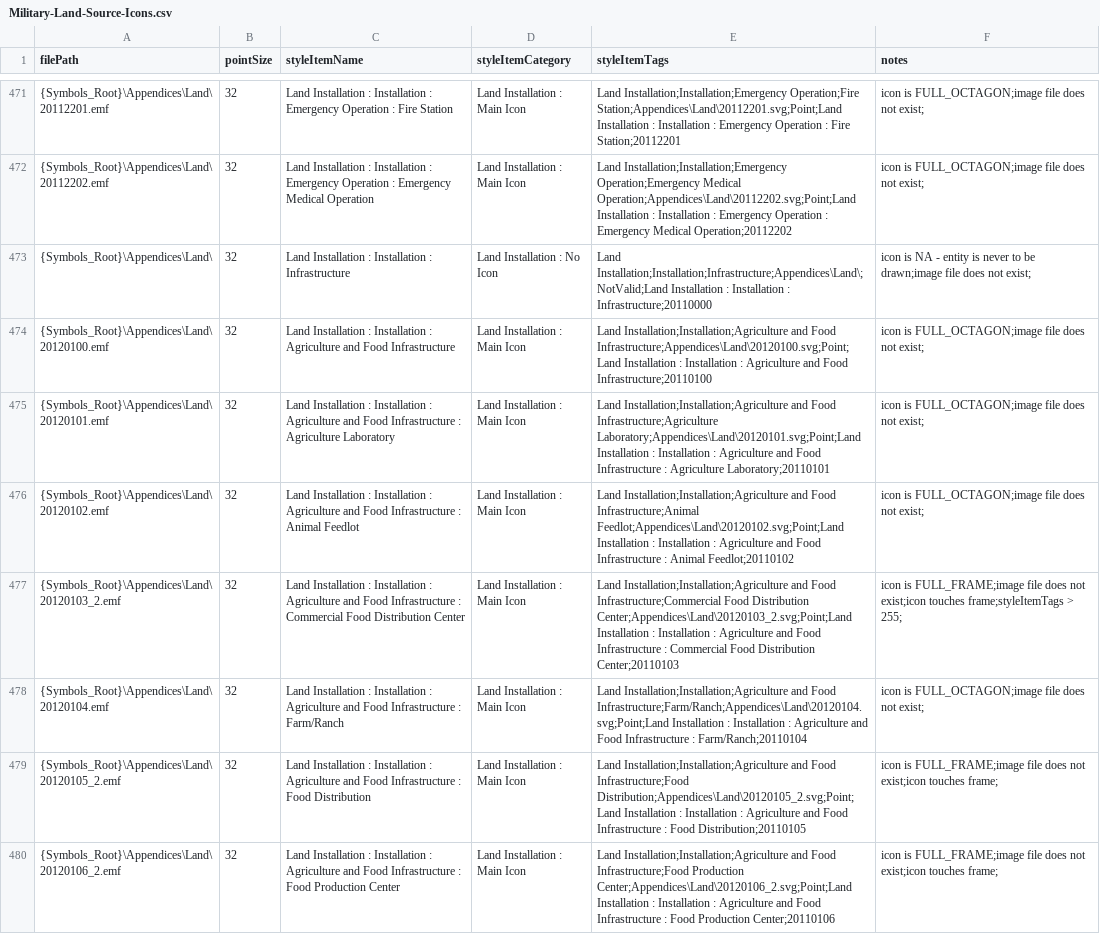
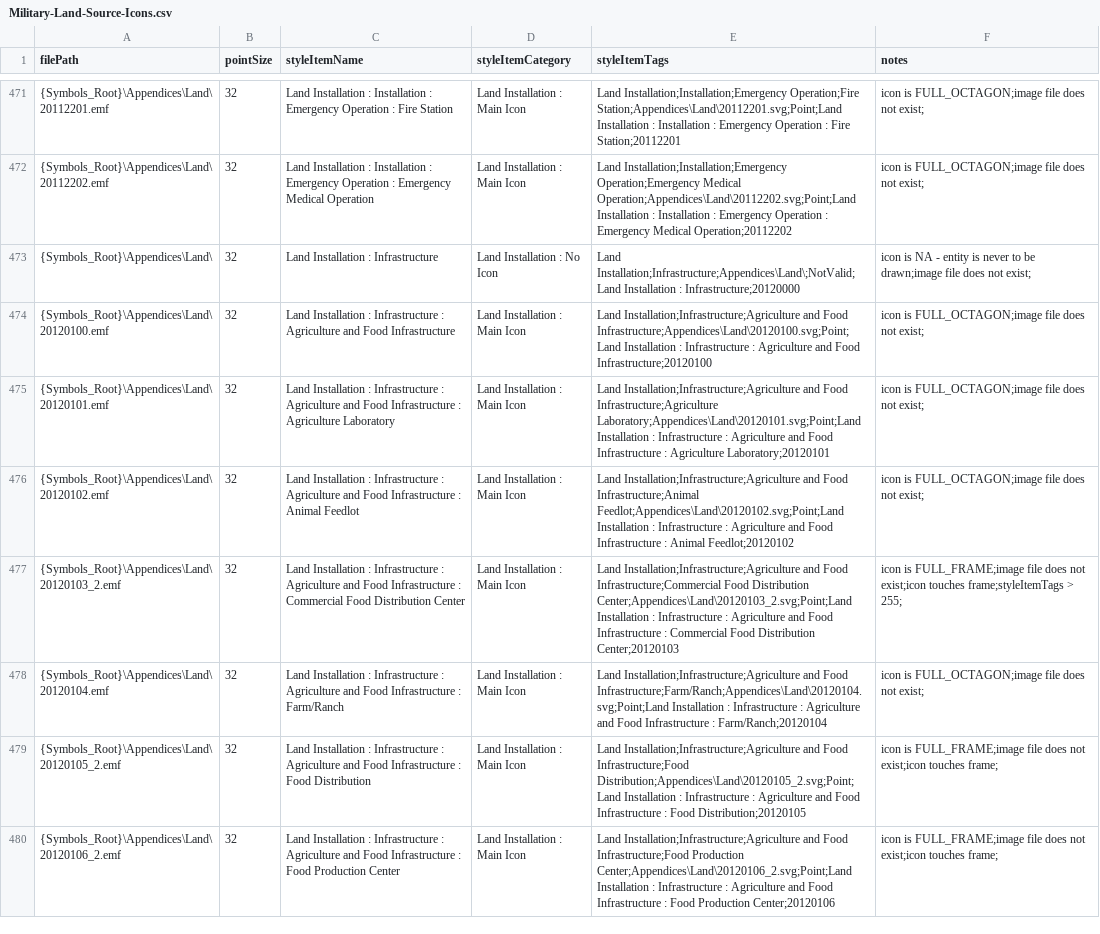
Before and after one commit to Esri/joint-military-symbology-xml, a CSV file: samples/imagefile_name_category_tags/Military-Land-Source-Icons.csv, drawn as a sheet; only a part is shown, gaps mark what is left out; the diff covers the shown part only; the diff names each change by its address in the sheet, - before the commit and + after, or states it on an @@ line.

Commit message:
Corrected Land Installation/Infrastructure Issue
Corrected issue in XML, reran batch files for all.
@lfunkhouser, this should correct your issue.

```diff
--- a/samples/imagefile_name_category_tags/Military-Land-Source-Icons.csv
+++ b/samples/imagefile_name_category_tags/Military-Land-Source-Icons.csv
-C473 (styleItemName): Land Installation : Installation : Infrastructure
+C473 (styleItemName): Land Installation : Infrastructure
-E473 (styleItemTags): Land Installation;Installation;Infrastructure;Appendices\Land\;NotValid;Land Installation : Installation : Infrastructure;20110000
+E473 (styleItemTags): Land Installation;Infrastructure;Appendices\Land\;NotValid;Land Installation : Infrastructure;20120000
-C474 (styleItemName): …Installation : Installation : Agriculture…
+C474 (styleItemName): …Installation : Infrastructure : Agriculture…
-E474 (styleItemTags): Land Installation;Installation;Agriculture and Food Infrastructure;Appendices\Land\20120100.svg;Point;Land Installation : Installation : Agriculture and Food Infrastructure;20110100
+E474 (styleItemTags): Land Installation;Infrastructure;Agriculture and Food Infrastructure;Appendices\Land\20120100.svg;Point;Land Installation : Infrastructure : Agriculture and Food Infrastructure;20120100
-C475 (styleItemName): …Installation : Installation : Agriculture…
+C475 (styleItemName): …Installation : Infrastructure : Agriculture…
-E475 (styleItemTags): Land Installation;Installation;Agriculture and Food Infrastructure;Agriculture Laboratory;Appendices\Land\20120101.svg;Point;Land Installation : Installation : Agriculture and Food Infrastructure : Agriculture Laboratory;20110101
+E475 (styleItemTags): Land Installation;Infrastructure;Agriculture and Food Infrastructure;Agriculture Laboratory;Appendices\Land\20120101.svg;Point;Land Installation : Infrastructure : Agriculture and Food Infrastructure : Agriculture Laboratory;20120101
-C476 (styleItemName): …Installation : Installation : Agriculture…
+C476 (styleItemName): …Installation : Infrastructure : Agriculture…
-E476 (styleItemTags): Land Installation;Installation;Agriculture and Food Infrastructure;Animal Feedlot;Appendices\Land\20120102.svg;Point;Land Installation : Installation : Agriculture and Food Infrastructure : Animal Feedlot;20110102
+E476 (styleItemTags): Land Installation;Infrastructure;Agriculture and Food Infrastructure;Animal Feedlot;Appendices\Land\20120102.svg;Point;Land Installation : Infrastructure : Agriculture and Food Infrastructure : Animal Feedlot;20120102
-C477 (styleItemName): …Installation : Installation : Agriculture…
+C477 (styleItemName): …Installation : Infrastructure : Agriculture…
-E477 (styleItemTags): Land Installation;Installation;Agriculture and Food Infrastructure;Commercial Food Distribution Center;Appendices\Land\20120103_2.svg;Point;Land Installation : Installation : Agriculture and Food Infrastructure : Commercial Food Distribution Center;20110103
+E477 (styleItemTags): Land Installation;Infrastructure;Agriculture and Food Infrastructure;Commercial Food Distribution Center;Appendices\Land\20120103_2.svg;Point;Land Installation : Infrastructure : Agriculture and Food Infrastructure : Commercial Food Distribution Center;20120103
-C478 (styleItemName): …Installation : Installation : Agriculture…
+C478 (styleItemName): …Installation : Infrastructure : Agriculture…
-E478 (styleItemTags): Land Installation;Installation;Agriculture and Food Infrastructure;Farm/Ranch;Appendices\Land\20120104.svg;Point;Land Installation : Installation : Agriculture and Food Infrastructure : Farm/Ranch;20110104
+E478 (styleItemTags): Land Installation;Infrastructure;Agriculture and Food Infrastructure;Farm/Ranch;Appendices\Land\20120104.svg;Point;Land Installation : Infrastructure : Agriculture and Food Infrastructure : Farm/Ranch;20120104
-C479 (styleItemName): …Installation : Installation : Agriculture…
+C479 (styleItemName): …Installation : Infrastructure : Agriculture…
-E479 (styleItemTags): Land Installation;Installation;Agriculture and Food Infrastructure;Food Distribution;Appendices\Land\20120105_2.svg;Point;Land Installation : Installation : Agriculture and Food Infrastructure : Food Distribution;20110105
+E479 (styleItemTags): Land Installation;Infrastructure;Agriculture and Food Infrastructure;Food Distribution;Appendices\Land\20120105_2.svg;Point;Land Installation : Infrastructure : Agriculture and Food Infrastructure : Food Distribution;20120105
-C480 (styleItemName): …Installation : Installation : Agriculture…
+C480 (styleItemName): …Installation : Infrastructure : Agriculture…
-E480 (styleItemTags): Land Installation;Installation;Agriculture and Food Infrastructure;Food Production Center;Appendices\Land\20120106_2.svg;Point;Land Installation : Installation : Agriculture and Food Infrastructure : Food Production Center;20110106
+E480 (styleItemTags): Land Installation;Infrastructure;Agriculture and Food Infrastructure;Food Production Center;Appendices\Land\20120106_2.svg;Point;Land Installation : Infrastructure : Agriculture and Food Infrastructure : Food Production Center;20120106
```
Also changed, not shown: 161 edited cells elsewhere in this file, samples/entity_modifier_domains_values/All_Coded_Domain_Entities.csv, samples/simple_symbolset_entity_modifier_codes/All_Entities.csv, 1 other file.
